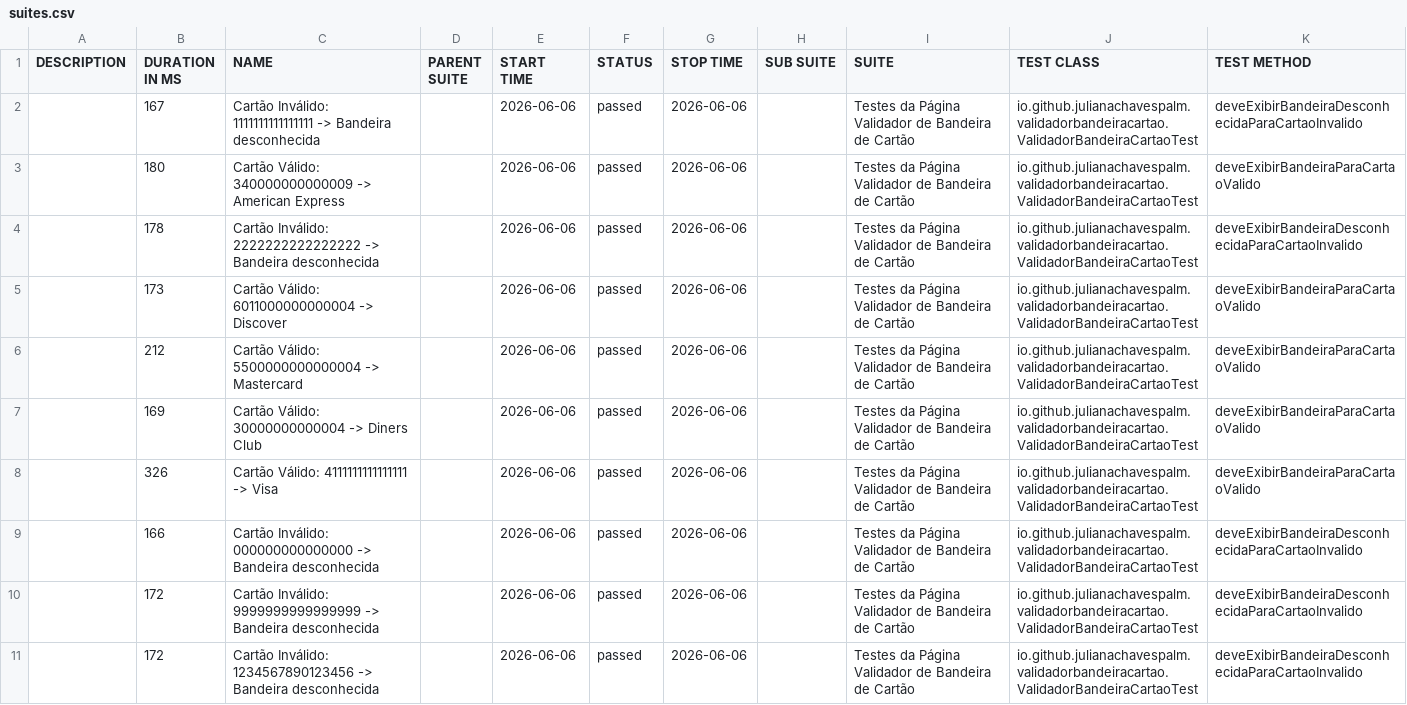
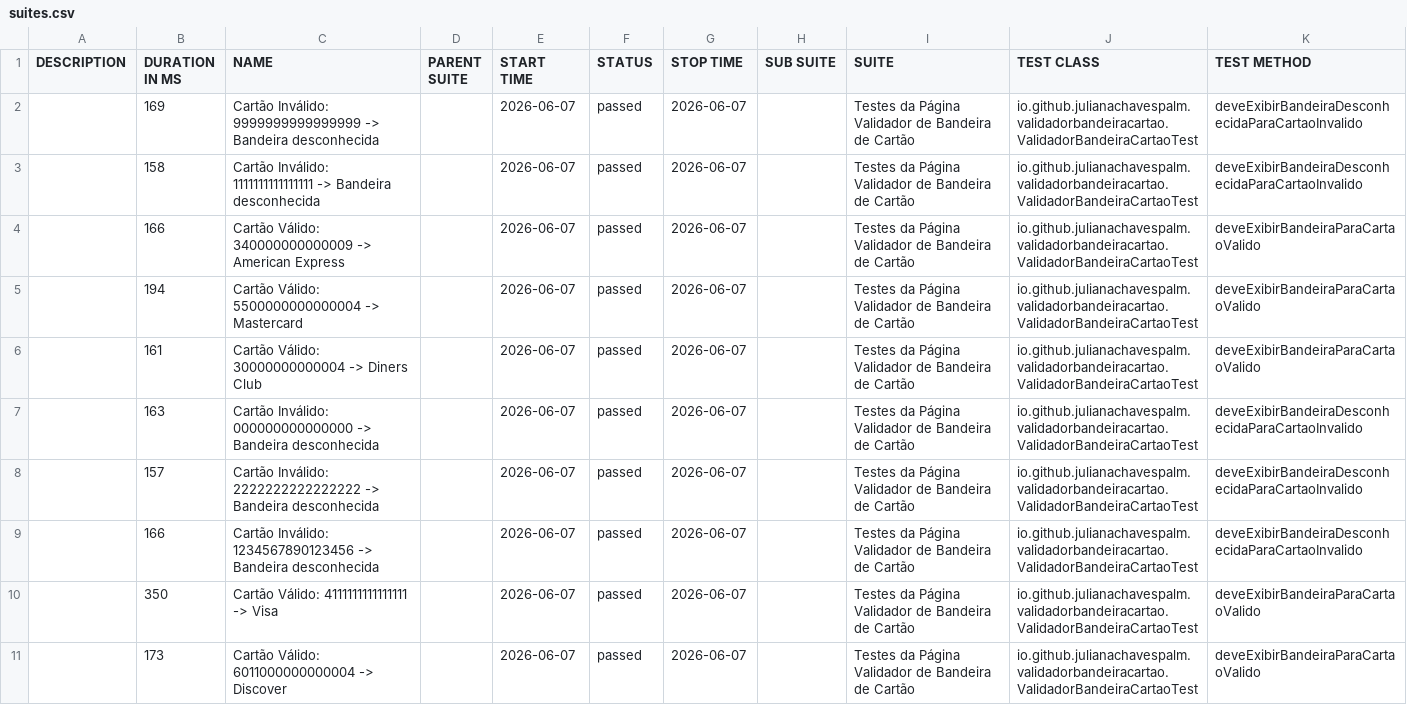
Before and after one commit to julianachavespalm/validadorbandeiracartao, a CSV file: data/suites.csv, drawn as a sheet.

```diff
--- a/data/suites.csv
+++ b/data/suites.csv
@@ -1,11 +1,11 @@
 "DESCRIPTION","DURATION IN MS","NAME","PARENT SUITE","START TIME","STATUS","STOP TIME","SUB SUITE","SUITE","TEST CLASS","TEST METHOD"
-"","167","Cartão Inválido: 1111111111111111 -> Bandeira desconhecida","","2026-06-06","passed","2026-06-06","","Testes da Página Validador de Bandeira de Cartão","io.github.julianachavespalm.validadorbandeiracartao.ValidadorBandeiraCartaoTest","deveExibirBandeiraDesconhecidaParaCartaoInvalido"
-"","180","Cartão Válido: 340000000000009 -> American Express","","2026-06-06","passed","2026-06-06","","Testes da Página Validador de Bandeira de Cartão","io.github.julianachavespalm.validadorbandeiracartao.ValidadorBandeiraCartaoTest","deveExibirBandeiraParaCartaoValido"
-"","178","Cartão Inválido: 2222222222222222 -> Bandeira desconhecida","","2026-06-06","passed","2026-06-06","","Testes da Página Validador de Bandeira de Cartão","io.github.julianachavespalm.validadorbandeiracartao.ValidadorBandeiraCartaoTest","deveExibirBandeiraDesconhecidaParaCartaoInvalido"
-"","173","Cartão Válido: 6011000000000004 -> Discover","","2026-06-06","passed","2026-06-06","","Testes da Página Validador de Bandeira de Cartão","io.github.julianachavespalm.validadorbandeiracartao.ValidadorBandeiraCartaoTest","deveExibirBandeiraParaCartaoValido"
-"","212","Cartão Válido: 5500000000000004 -> Mastercard","","2026-06-06","passed","2026-06-06","","Testes da Página Validador de Bandeira de Cartão","io.github.julianachavespalm.validadorbandeiracartao.ValidadorBandeiraCartaoTest","deveExibirBandeiraParaCartaoValido"
-"","169","Cartão Válido: 30000000000004 -> Diners Club","","2026-06-06","passed","2026-06-06","","Testes da Página Validador de Bandeira de Cartão","io.github.julianachavespalm.validadorbandeiracartao.ValidadorBandeiraCartaoTest","deveExibirBandeiraParaCartaoValido"
-"","326","Cartão Válido: 4111111111111111 -> Visa","","2026-06-06","passed","2026-06-06","","Testes da Página Validador de Bandeira de Cartão","io.github.julianachavespalm.validadorbandeiracartao.ValidadorBandeiraCartaoTest","deveExibirBandeiraParaCartaoValido"
-"","166","Cartão Inválido: 000000000000000 -> Bandeira desconhecida","","2026-06-06","passed","2026-06-06","","Testes da Página Validador de Bandeira de Cartão","io.github.julianachavespalm.validadorbandeiracartao.ValidadorBandeiraCartaoTest","deveExibirBandeiraDesconhecidaParaCartaoInvalido"
-"","172","Cartão Inválido: 9999999999999999 -> Bandeira desconhecida","","2026-06-06","passed","2026-06-06","","Testes da Página Validador de Bandeira de Cartão","io.github.julianachavespalm.validadorbandeiracartao.ValidadorBandeiraCartaoTest","deveExibirBandeiraDesconhecidaParaCartaoInvalido"
-"","172","Cartão Inválido: 1234567890123456 -> Bandeira desconhecida","","2026-06-06","passed","2026-06-06","","Testes da Página Validador de Bandeira de Cartão","io.github.julianachavespalm.validadorbandeiracartao.ValidadorBandeiraCartaoTest","deveExibirBandeiraDesconhecidaParaCartaoInvalido"
+"","169","Cartão Inválido: 9999999999999999 -> Bandeira desconhecida","","2026-06-07","passed","2026-06-07","","Testes da Página Validador de Bandeira de Cartão","io.github.julianachavespalm.validadorbandeiracartao.ValidadorBandeiraCartaoTest","deveExibirBandeiraDesconhecidaParaCartaoInvalido"
+"","158","Cartão Inválido: 1111111111111111 -> Bandeira desconhecida","","2026-06-07","passed","2026-06-07","","Testes da Página Validador de Bandeira de Cartão","io.github.julianachavespalm.validadorbandeiracartao.ValidadorBandeiraCartaoTest","deveExibirBandeiraDesconhecidaParaCartaoInvalido"
+"","166","Cartão Válido: 340000000000009 -> American Express","","2026-06-07","passed","2026-06-07","","Testes da Página Validador de Bandeira de Cartão","io.github.julianachavespalm.validadorbandeiracartao.ValidadorBandeiraCartaoTest","deveExibirBandeiraParaCartaoValido"
+"","194","Cartão Válido: 5500000000000004 -> Mastercard","","2026-06-07","passed","2026-06-07","","Testes da Página Validador de Bandeira de Cartão","io.github.julianachavespalm.validadorbandeiracartao.ValidadorBandeiraCartaoTest","deveExibirBandeiraParaCartaoValido"
+"","161","Cartão Válido: 30000000000004 -> Diners Club","","2026-06-07","passed","2026-06-07","","Testes da Página Validador de Bandeira de Cartão","io.github.julianachavespalm.validadorbandeiracartao.ValidadorBandeiraCartaoTest","deveExibirBandeiraParaCartaoValido"
+"","163","Cartão Inválido: 000000000000000 -> Bandeira desconhecida","","2026-06-07","passed","2026-06-07","","Testes da Página Validador de Bandeira de Cartão","io.github.julianachavespalm.validadorbandeiracartao.ValidadorBandeiraCartaoTest","deveExibirBandeiraDesconhecidaParaCartaoInvalido"
+"","157","Cartão Inválido: 2222222222222222 -> Bandeira desconhecida","","2026-06-07","passed","2026-06-07","","Testes da Página Validador de Bandeira de Cartão","io.github.julianachavespalm.validadorbandeiracartao.ValidadorBandeiraCartaoTest","deveExibirBandeiraDesconhecidaParaCartaoInvalido"
+"","166","Cartão Inválido: 1234567890123456 -> Bandeira desconhecida","","2026-06-07","passed","2026-06-07","","Testes da Página Validador de Bandeira de Cartão","io.github.julianachavespalm.validadorbandeiracartao.ValidadorBandeiraCartaoTest","deveExibirBandeiraDesconhecidaParaCartaoInvalido"
+"","350","Cartão Válido: 4111111111111111 -> Visa","","2026-06-07","passed","2026-06-07","","Testes da Página Validador de Bandeira de Cartão","io.github.julianachavespalm.validadorbandeiracartao.ValidadorBandeiraCartaoTest","deveExibirBandeiraParaCartaoValido"
+"","173","Cartão Válido: 6011000000000004 -> Discover","","2026-06-07","passed","2026-06-07","","Testes da Página Validador de Bandeira de Cartão","io.github.julianachavespalm.validadorbandeiracartao.ValidadorBandeiraCartaoTest","deveExibirBandeiraParaCartaoValido"
```
Also changed, not shown: 41 other files.
